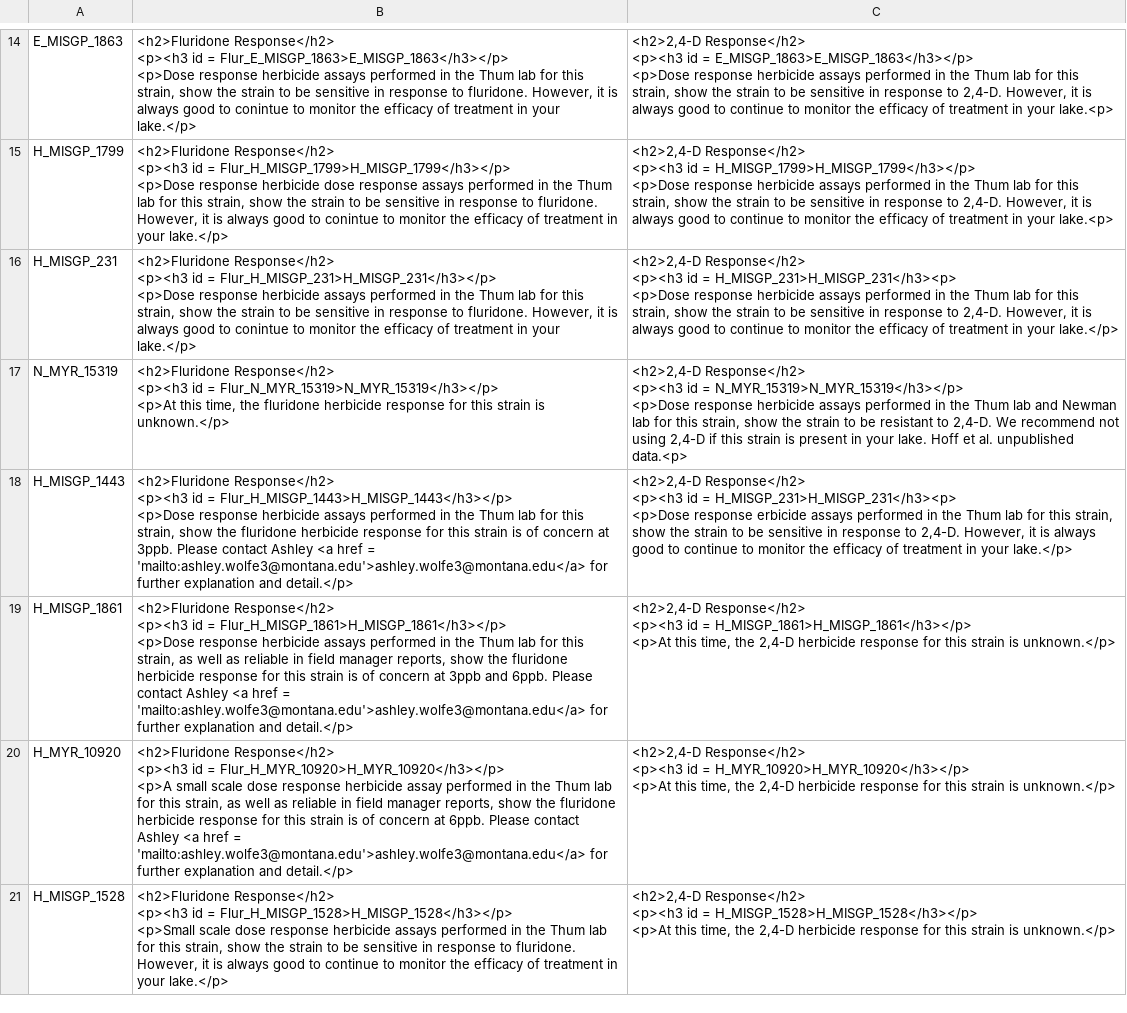
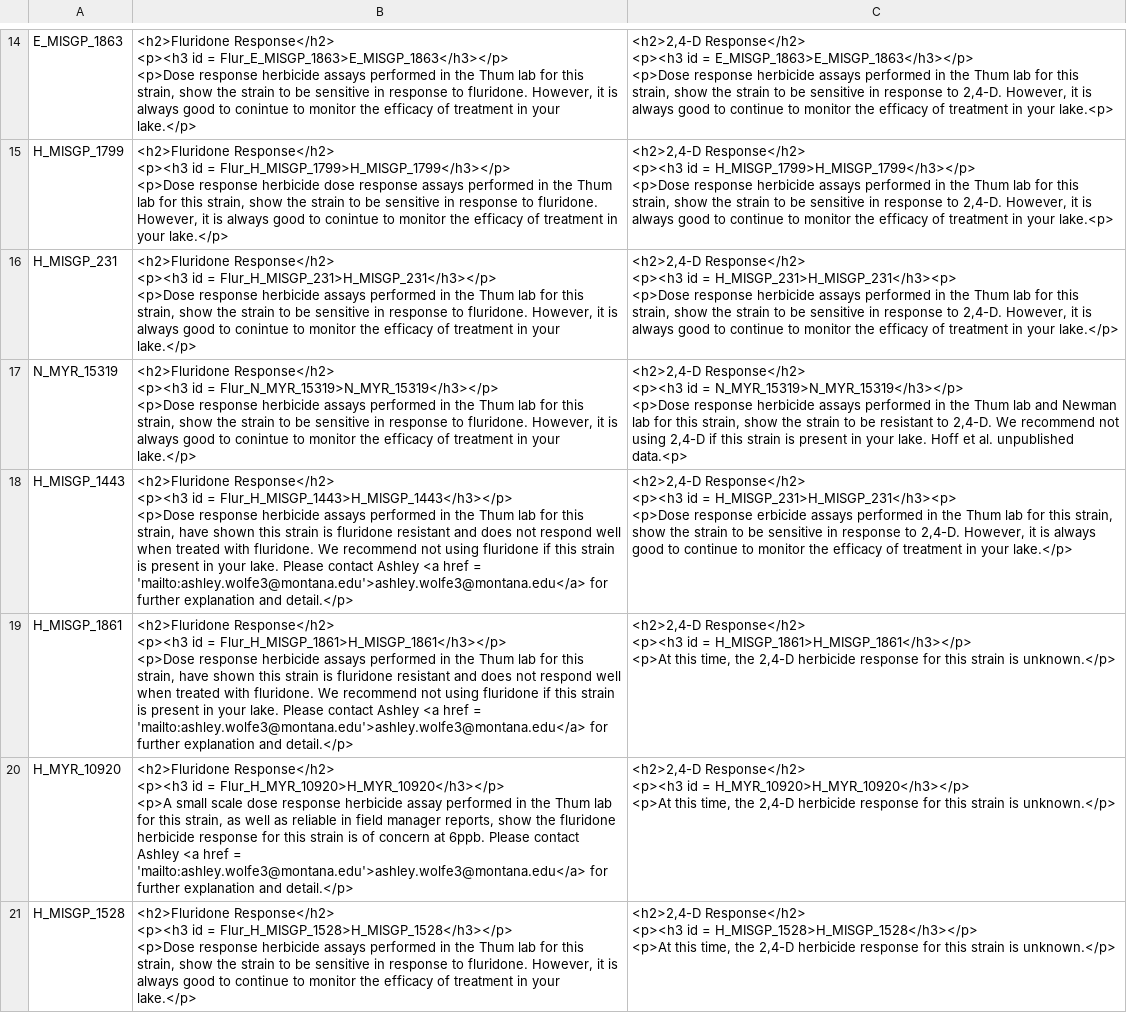
Before and after one commit to AshleyW406/MilfoilMapper, a CSV file: milfoil_app/Herbicide_response_table.csv, drawn as a sheet; only a part is shown, gaps mark what is left out.

```diff
--- a/milfoil_app/Herbicide_response_table.csv
+++ b/milfoil_app/Herbicide_response_table.csv
@@ -76,17 +76,17 @@ H_MISGP_231,"<h2>Fluridone Response</h2>
 <p>Dose response herbicide assays performed in the Thum lab for this strain, show the strain to be sensitive in response to 2,4-D. However, it is always good to continue to monitor the efficacy of treatment in your lake.</p>",,,
-N_MYR_15319,"<h2>Fluridone Response</h2>
-<p><h3 id = Flur_N_MYR_15319>N_MYR_15319</h3></p>
-<p>At this time, the fluridone herbicide response for this strain is unknown.</p>","<h2>2,4-D Response</h2>
-<p><h3 id = N_MYR_15319>N_MYR_15319</h3></p>
-<p>Dose response herbicide assays performed in the Thum lab and Newman lab for this strain, show the strain to be resistant to 2,4-D. We recommend not using 2,4-D if this strain is present in your lake. Hoff et al. unpublished data.<p>",,,
-H_MISGP_1443,"<h2>Fluridone Response</h2>
-<p><h3 id = Flur_H_MISGP_1443>H_MISGP_1443</h3></p>
-<p>Dose response herbicide assays performed in the Thum lab for this strain, show the fluridone herbicide response for this strain is of concern at 3ppb. Please contact Ashley <a href = 'mailto:ashley.wolfe3@montana.edu'>ashley.wolfe3@montana.edu</a> for further explanation and detail.</p>","<h2>2,4-D Response</h2>
-<p><h3 id = H_MISGP_231>H_MISGP_231</h3><p>
-<p>Dose response erbicide assays performed in the Thum lab for this strain, show the strain to be sensitive in response to 2,4-D. However, it is always good to continue to monitor the efficacy of treatment in your lake.</p>",,,
-H_MISGP_1861,"<h2>Fluridone Response</h2>
-<p><h3 id = Flur_H_MISGP_1861>H_MISGP_1861</h3></p>
-<p>Dose response herbicide assays performed in the Thum lab for this strain, as well as reliable in field manager reports, show the fluridone herbicide response for this strain is of concern at 3ppb and 6ppb. Please contact Ashley <a href = 'mailto:ashley.wolfe3@montana.edu'>ashley.wolfe3@montana.edu</a> for further explanation and detail.</p>","<h2>2,4-D Response</h2>
-<p><h3 id = H_MISGP_1861>H_MISGP_1861</h3></p>
-<p>At this time, the 2,4-D herbicide response for this strain is unknown.</p>",,,
+N_MYR_15319,"<h2>Fluridone Response</h2>
+<p><h3 id = Flur_N_MYR_15319>N_MYR_15319</h3></p>
+<p>Dose response herbicide assays performed in the Thum lab for this strain, show the strain to be sensitive in response to fluridone. However, it is always good to conintue to monitor the efficacy of treatment in your lake.</p>","<h2>2,4-D Response</h2>
+<p><h3 id = N_MYR_15319>N_MYR_15319</h3></p>
+<p>Dose response herbicide assays performed in the Thum lab and Newman lab for this strain, show the strain to be resistant to 2,4-D. We recommend not using 2,4-D if this strain is present in your lake. Hoff et al. unpublished data.<p>",,,
+H_MISGP_1443,"<h2>Fluridone Response</h2>
+<p><h3 id = Flur_H_MISGP_1443>H_MISGP_1443</h3></p>
+<p>Dose response herbicide assays performed in the Thum lab for this strain, have shown this strain is fluridone resistant and does not respond well when treated with fluridone. We recommend not using fluridone if this strain is present in your lake. Please contact Ashley <a href = 'mailto:ashley.wolfe3@montana.edu'>ashley.wolfe3@montana.edu</a> for further explanation and detail.</p>","<h2>2,4-D Response</h2>
+<p><h3 id = H_MISGP_231>H_MISGP_231</h3><p>
+<p>Dose response erbicide assays performed in the Thum lab for this strain, show the strain to be sensitive in response to 2,4-D. However, it is always good to continue to monitor the efficacy of treatment in your lake.</p>",,,
+H_MISGP_1861,"<h2>Fluridone Response</h2>
+<p><h3 id = Flur_H_MISGP_1861>H_MISGP_1861</h3></p>
+<p>Dose response herbicide assays performed in the Thum lab for this strain, have shown this strain is fluridone resistant and does not respond well when treated with fluridone. We recommend not using fluridone if this strain is present in your lake. Please contact Ashley <a href = 'mailto:ashley.wolfe3@montana.edu'>ashley.wolfe3@montana.edu</a> for further explanation and detail.</p>","<h2>2,4-D Response</h2>
+<p><h3 id = H_MISGP_1861>H_MISGP_1861</h3></p>
+<p>At this time, the 2,4-D herbicide response for this strain is unknown.</p>",,,
 H_MYR_10920,"<h2>Fluridone Response</h2>
@@ -96,6 +96,6 @@ H_MYR_10920,"<h2>Fluridone Response</h2>
 <p>At this time, the 2,4-D herbicide response for this strain is unknown.</p>",,,
-H_MISGP_1528,"<h2>Fluridone Response</h2>
-<p><h3 id = Flur_H_MISGP_1528>H_MISGP_1528</h3></p>
-<p>Small scale dose response herbicide assays performed in the Thum lab for this strain, show the strain to be sensitive in response to fluridone. However, it is always good to continue to monitor the efficacy of treatment in your lake.</p>","<h2>2,4-D Response</h2>
-<p><h3 id = H_MISGP_1528>H_MISGP_1528</h3></p>
-<p>At this time, the 2,4-D herbicide response for this strain is unknown.</p>",,,
+H_MISGP_1528,"<h2>Fluridone Response</h2>
+<p><h3 id = Flur_H_MISGP_1528>H_MISGP_1528</h3></p>
+<p>Dose response herbicide assays performed in the Thum lab for this strain, show the strain to be sensitive in response to fluridone. However, it is always good to continue to monitor the efficacy of treatment in your lake.</p>","<h2>2,4-D Response</h2>
+<p><h3 id = H_MISGP_1528>H_MISGP_1528</h3></p>
+<p>At this time, the 2,4-D herbicide response for this strain is unknown.</p>",,,
```
Also changed, not shown: 4 other files.
